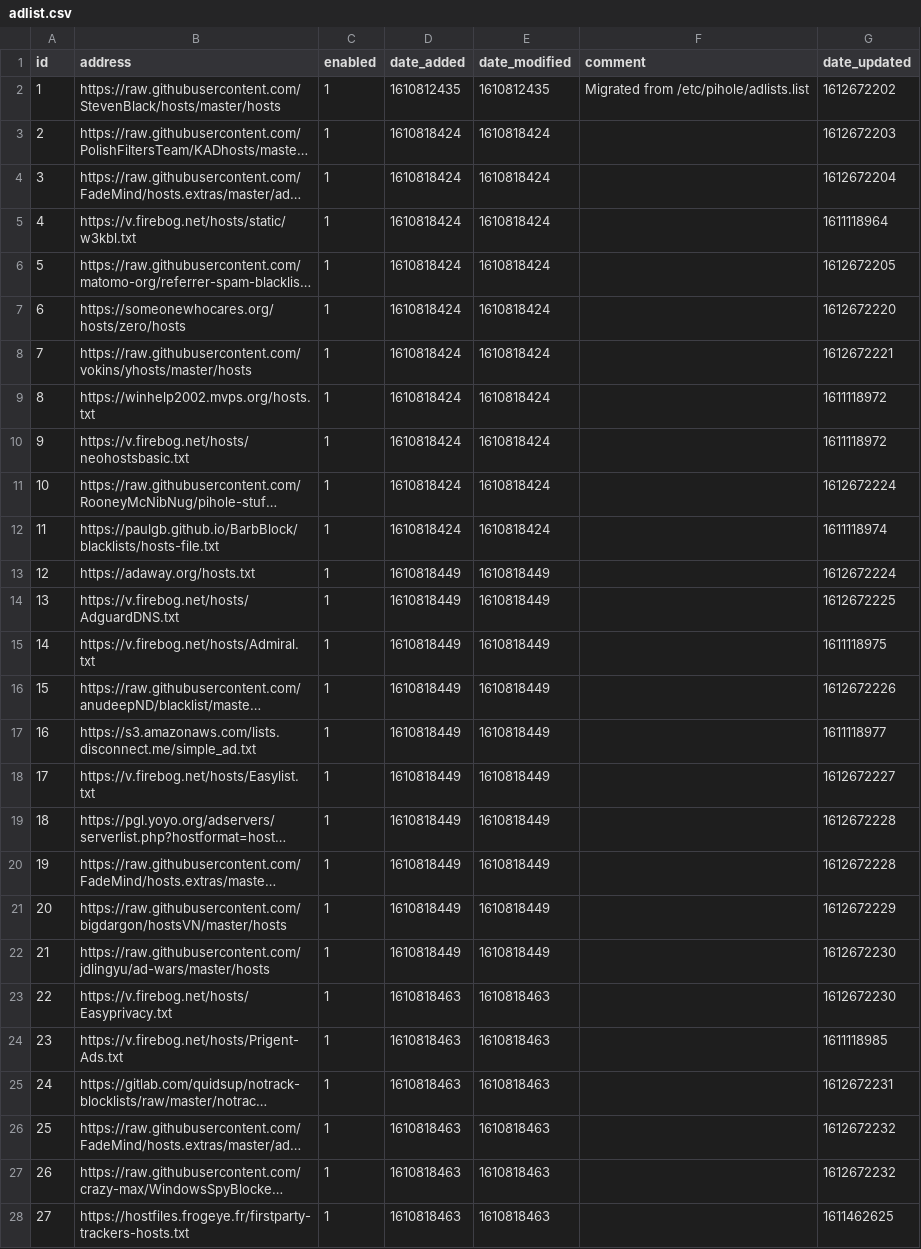
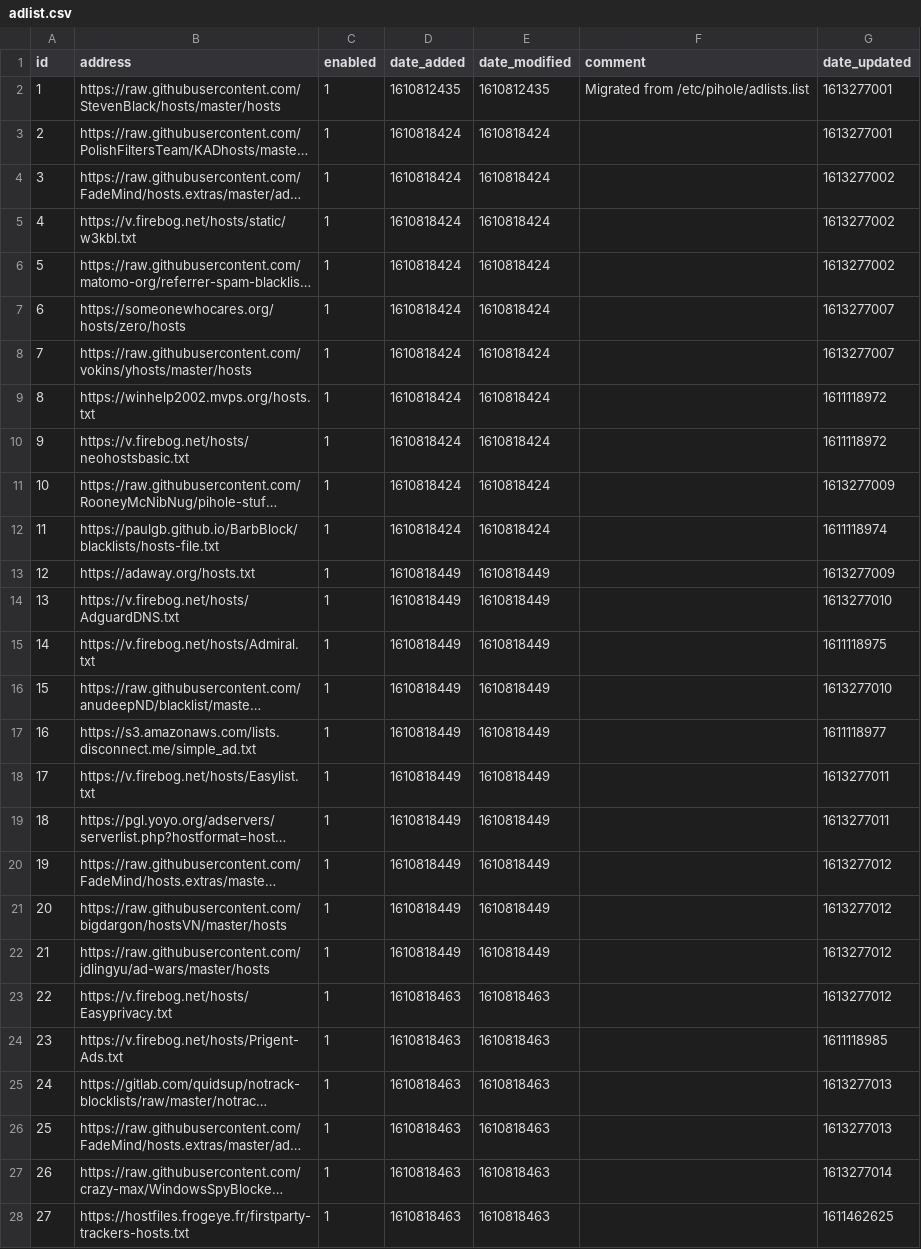
Before and after one commit to lakr/my-pihole-lists, a CSV file: adlist.csv, drawn as a sheet; only a part is shown; long unchanged cells end in …; the diff covers the shown part only; the diff names each change by its address in the sheet, - before the commit and + after, or states it on an @@ line.

Commit message:
Updated February 14, 2021  7:00AM

```diff
--- a/adlist.csv
+++ b/adlist.csv
-G2 (date_updated): 1612672202
+G2 (date_updated): 1613277001
-G3 (date_updated): 1612672203
+G3 (date_updated): 1613277001
-G4 (date_updated): 1612672204
+G4 (date_updated): 1613277002
-G5 (date_updated): 1611118964
+G5 (date_updated): 1613277002
-G6 (date_updated): 1612672205
+G6 (date_updated): 1613277002
-G7 (date_updated): 1612672220
+G7 (date_updated): 1613277007
-G8 (date_updated): 1612672221
+G8 (date_updated): 1613277007
-G11 (date_updated): 1612672224
+G11 (date_updated): 1613277009
-G13 (date_updated): 1612672224
+G13 (date_updated): 1613277009
-G14 (date_updated): 1612672225
+G14 (date_updated): 1613277010
-G16 (date_updated): 1612672226
+G16 (date_updated): 1613277010
-G18 (date_updated): 1612672227
+G18 (date_updated): 1613277011
-G19 (date_updated): 1612672228
+G19 (date_updated): 1613277011
-G20 (date_updated): 1612672228
+G20 (date_updated): 1613277012
-G21 (date_updated): 1612672229
+G21 (date_updated): 1613277012
-G22:G23 (date_updated): 1612672230
+G22:G23 (date_updated): 1613277012
-G25 (date_updated): 1612672231
+G25 (date_updated): 1613277013
-G26 (date_updated): 1612672232
+G26 (date_updated): 1613277013
-G27 (date_updated): 1612672232
+G27 (date_updated): 1613277014
```
Also changed, not shown: 17 edited cells elsewhere in this file.
